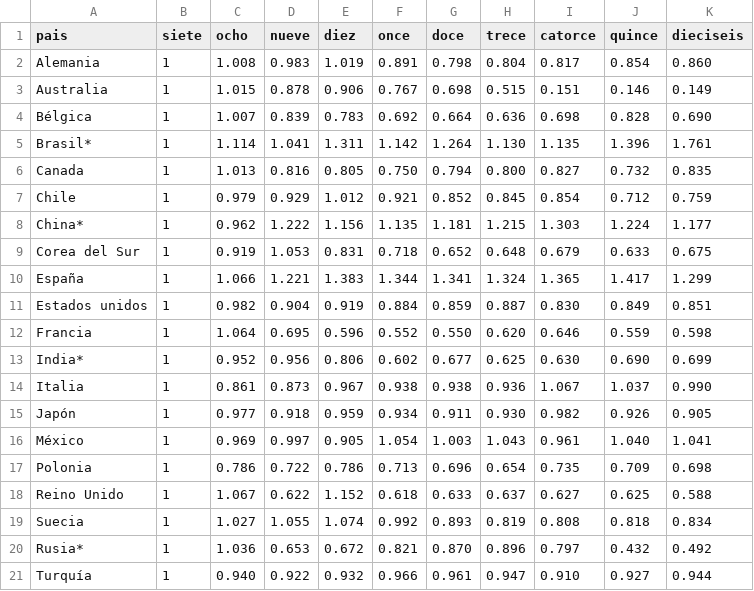
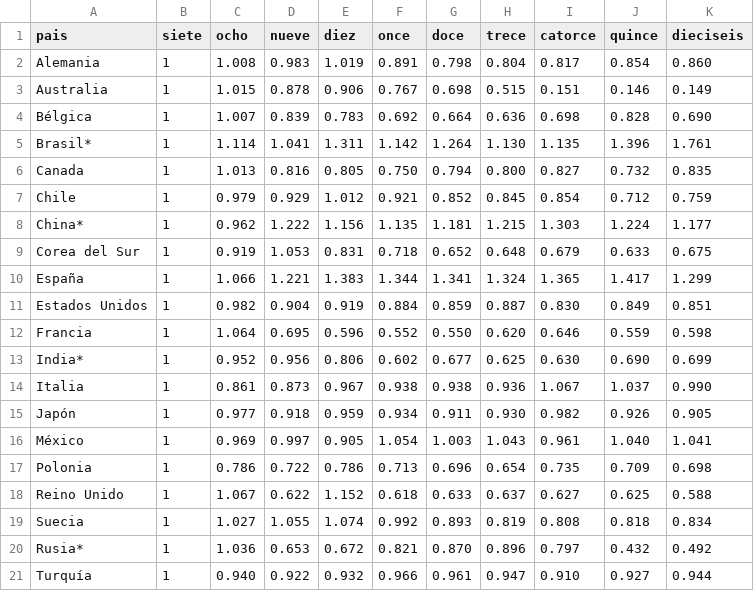
Before and after one commit to YahairaPerez/clase0005, a CSV file: yami.csv, drawn as a sheet.

```diff
--- a/yami.csv
+++ b/yami.csv
@@ -10,3 +10,3 @@ Corea del Sur,1,0.919,1.053,0.831,0.718,0.652,0.648,0.679,0.633,0.675
 España,1,1.066,1.221,1.383,1.344,1.341,1.324,1.365,1.417,1.299
-Estados unidos,1,0.982,0.904,0.919,0.884,0.859,0.887,0.830,0.849,0.851
+Estados Unidos,1,0.982,0.904,0.919,0.884,0.859,0.887,0.830,0.849,0.851
 Francia,1,1.064,0.695,0.596,0.552,0.550,0.620,0.646,0.559,0.598
```
Also changed, not shown: 5 other files.
